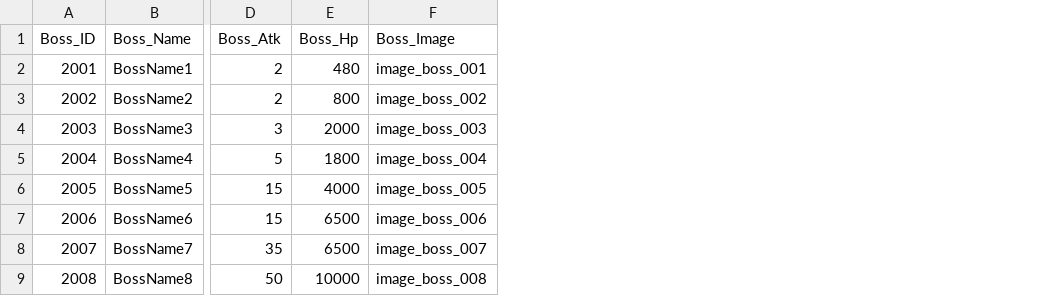
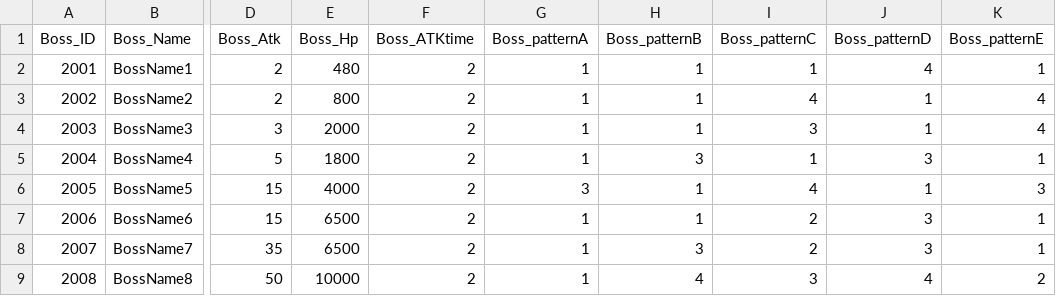
Before and after one commit to longlifejin/UnityTeamPrj, a CSV file: Assets/Resources/BossDataTable.csv, drawn as a sheet; only a part is shown, gaps mark what is left out; removed rows and columns are numbered as before the commit, all else as after; the diff names each change by its address in the sheet, - before the commit and + after, or states it on an @@ line.

```diff
--- a/Assets/Resources/BossDataTable.csv
+++ b/Assets/Resources/BossDataTable.csv
-column F (Boss_Image), rows 2-9: image_boss_001 | image_boss_002 | image_boss_003 | image_boss_004 | image_boss_005 | image_boss_006 | image_boss_007 | image_boss_008
+column F (Boss_ATKtime), rows 2-9: all 2
+column G (Boss_patternA), rows 2-9: 1 | 1 | 1 | 1 | 3 | 1 | 1 | 1
+column H (Boss_patternB), rows 2-9: 1 | 1 | 1 | 3 | 1 | 1 | 3 | 4
+column I (Boss_patternC), rows 2-9: 1 | 4 | 3 | 1 | 4 | 2 | 2 | 3
+column J (Boss_patternD), rows 2-9: 4 | 1 | 1 | 3 | 1 | 3 | 3 | 4
+column K (Boss_patternE), rows 2-9: 1 | 4 | 4 | 1 | 3 | 1 | 1 | 2
```
Also changed, not shown: 13 other files.
